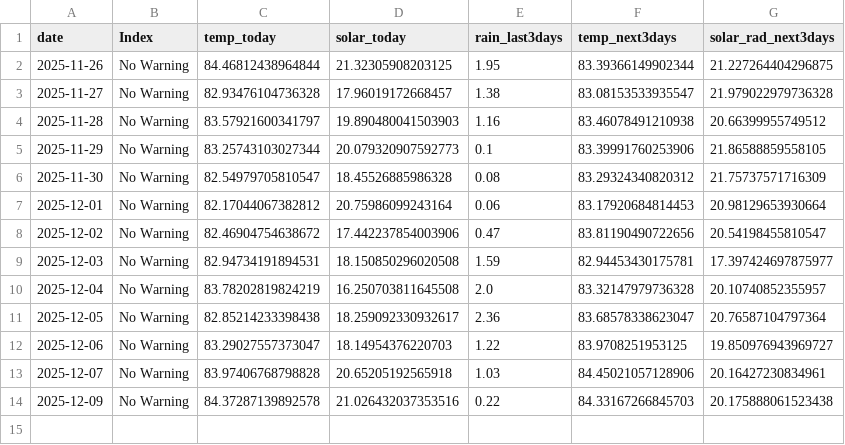
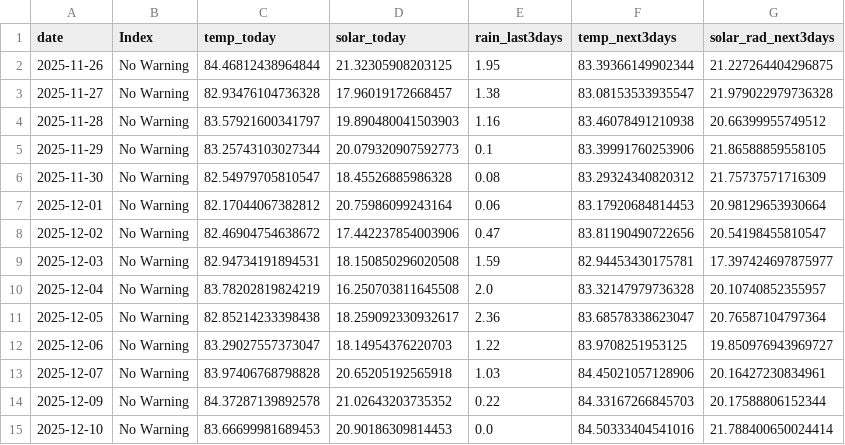
Before and after one commit to pacioos/palau-dashboard, a CSV file: data/history.csv, drawn as a sheet.

```diff
--- a/data/history.csv
+++ b/data/history.csv
@@ -13,2 +13,3 @@ date,Index,temp_today,solar_today,rain_last3days,temp_next3days,solar_rad_next3d
 2025-12-07,No Warning,83.97406768798828,20.65205192565918,1.03,84.45021057128906,20.16427230834961
-2025-12-09,No Warning,84.37287139892578,21.026432037353516,0.22,84.33167266845703,20.175888061523438
+2025-12-09,No Warning,84.37287139892578,21.02643203735352,0.22,84.33167266845703,20.17588806152344
+2025-12-10,No Warning,83.66699981689453,20.90186309814453,0.0,84.50333404541016,21.788400650024414
```
Also changed, not shown: 1 other file.
